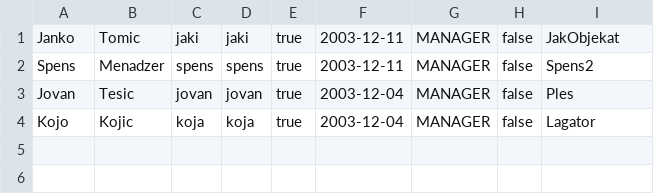
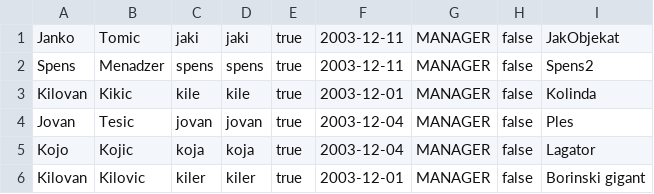
Before and after one commit to Petarpop202/WEB-ProjekatE2, a CSV file: WebContent/data/Managers.csv, drawn as a sheet.

```diff
--- a/WebContent/data/Managers.csv
+++ b/WebContent/data/Managers.csv
@@ -2,3 +2,5 @@ Janko,Tomic,jaki,jaki,true,2003-12-11,MANAGER,false,JakObjekat
 Spens,Menadzer,spens,spens,true,2003-12-11,MANAGER,false,Spens2
+Kilovan,Kikic,kile,kile,true,2003-12-01,MANAGER,false,Kolinda
 Jovan,Tesic,jovan,jovan,true,2003-12-04,MANAGER,false,Ples
 Kojo,Kojic,koja,koja,true,2003-12-04,MANAGER,false,Lagator
+Kilovan,Kilovic,kiler,kiler,true,2003-12-01,MANAGER,false,Borinski gigant
```
Also changed, not shown: WebContent/data/Customers.csv, WebContent/data/Locations.csv, 10 other files.
